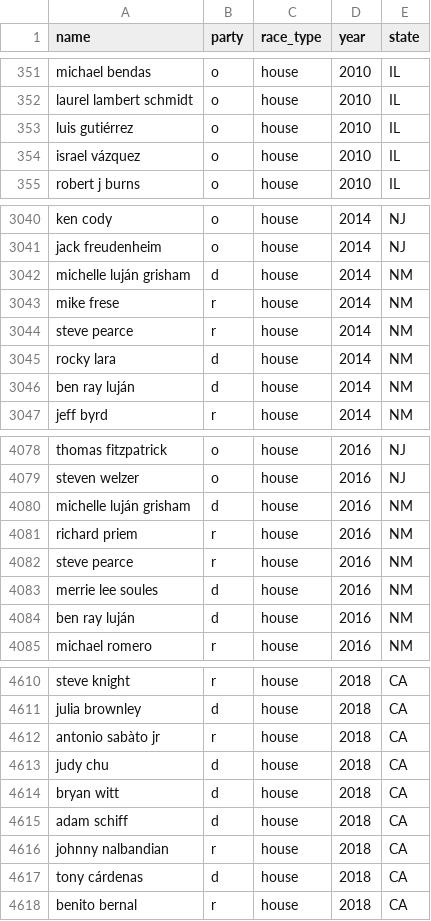
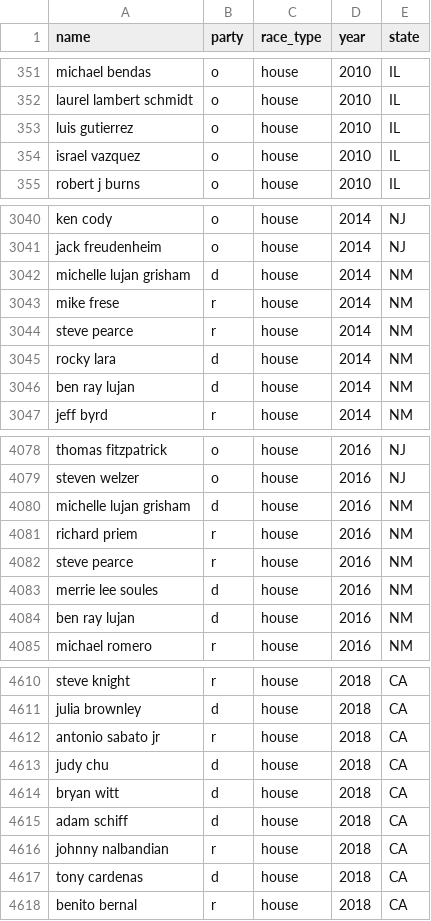
Before and after one commit to Nlorio/election-forecast, a CSV file: data/cleaned/candidate_parties_house.csv, drawn as a sheet; only a part is shown, gaps mark what is left out; the diff covers the shown part only.

```diff
--- a/data/cleaned/candidate_parties_house.csv
+++ b/data/cleaned/candidate_parties_house.csv
@@ -352,4 +352,4 @@ michael bendas,o,house,2010,IL
 laurel lambert schmidt,o,house,2010,IL
-luis gutiérrez,o,house,2010,IL
-israel vázquez,o,house,2010,IL
+luis gutierrez,o,house,2010,IL
+israel vazquez,o,house,2010,IL
 robert j burns,o,house,2010,IL
@@ -3041,3 +3041,3 @@ ken cody,o,house,2014,NJ
 jack freudenheim,o,house,2014,NJ
-michelle luján grisham,d,house,2014,NM
+michelle lujan grisham,d,house,2014,NM
 mike frese,r,house,2014,NM
@@ -3045,3 +3045,3 @@ steve pearce,r,house,2014,NM
 rocky lara,d,house,2014,NM
-ben ray luján,d,house,2014,NM
+ben ray lujan,d,house,2014,NM
 jeff byrd,r,house,2014,NM
@@ -4079,3 +4079,3 @@ thomas fitzpatrick,o,house,2016,NJ
 steven welzer,o,house,2016,NJ
-michelle luján grisham,d,house,2016,NM
+michelle lujan grisham,d,house,2016,NM
 richard priem,r,house,2016,NM
@@ -4083,3 +4083,3 @@ steve pearce,r,house,2016,NM
 merrie lee soules,d,house,2016,NM
-ben ray luján,d,house,2016,NM
+ben ray lujan,d,house,2016,NM
 michael romero,r,house,2016,NM
@@ -4611,3 +4611,3 @@ steve knight,r,house,2018,CA
 julia brownley,d,house,2018,CA
-antonio sabàto jr,r,house,2018,CA
+antonio sabato jr,r,house,2018,CA
 judy chu,d,house,2018,CA
@@ -4616,3 +4616,3 @@ adam schiff,d,house,2018,CA
 johnny nalbandian,r,house,2018,CA
-tony cárdenas,d,house,2018,CA
+tony cardenas,d,house,2018,CA
 benito bernal,r,house,2018,CA
```
Also changed, not shown: 41 edited cells elsewhere in this file, data/cleaned/candidate_parties_senate.csv, 3 other files.
